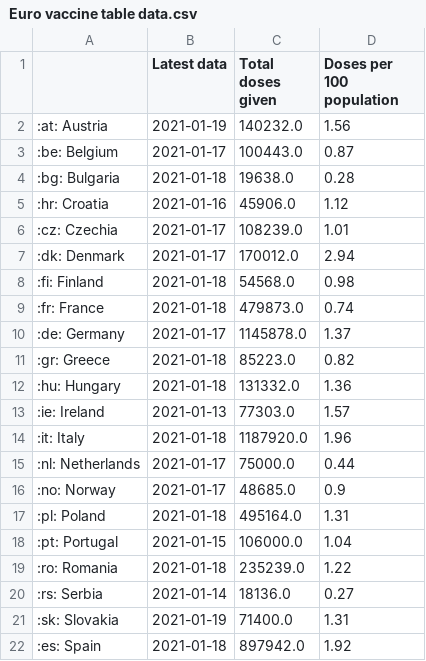
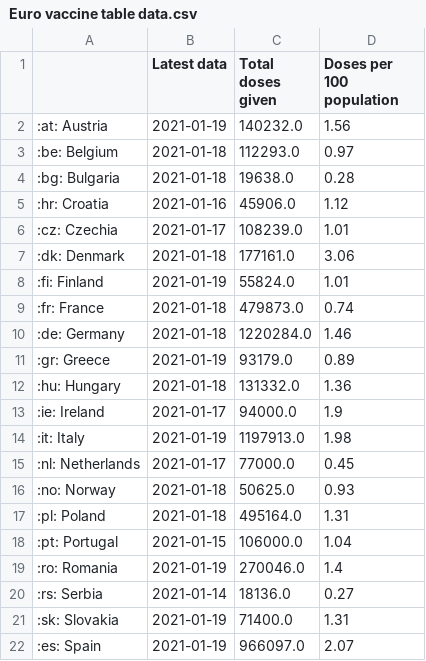
Before and after one commit to simoncook/Spectator, a CSV file: Euro vaccine table data.csv, drawn as a sheet; only a part is shown; the diff covers the shown part only.

Commit message:
Python upload 19/01/2021 23:56:15

```diff
--- a/Euro vaccine table data.csv
+++ b/Euro vaccine table data.csv
@@ -2,3 +2,3 @@
 :at: Austria,2021-01-19,140232.0,1.56
-:be: Belgium,2021-01-17,100443.0,0.87
+:be: Belgium,2021-01-18,112293.0,0.97
 :bg: Bulgaria,2021-01-18,19638.0,0.28
@@ -6,17 +6,17 @@
 :cz: Czechia,2021-01-17,108239.0,1.01
-:dk: Denmark,2021-01-17,170012.0,2.94
-:fi: Finland,2021-01-18,54568.0,0.98
+:dk: Denmark,2021-01-18,177161.0,3.06
+:fi: Finland,2021-01-19,55824.0,1.01
 :fr: France,2021-01-18,479873.0,0.74
-:de: Germany,2021-01-17,1145878.0,1.37
-:gr: Greece,2021-01-18,85223.0,0.82
+:de: Germany,2021-01-18,1220284.0,1.46
+:gr: Greece,2021-01-19,93179.0,0.89
 :hu: Hungary,2021-01-18,131332.0,1.36
-:ie: Ireland,2021-01-13,77303.0,1.57
-:it: Italy,2021-01-18,1187920.0,1.96
-:nl: Netherlands,2021-01-17,75000.0,0.44
-:no: Norway,2021-01-17,48685.0,0.9
+:ie: Ireland,2021-01-17,94000.0,1.9
+:it: Italy,2021-01-19,1197913.0,1.98
+:nl: Netherlands,2021-01-17,77000.0,0.45
+:no: Norway,2021-01-18,50625.0,0.93
 :pl: Poland,2021-01-18,495164.0,1.31
 :pt: Portugal,2021-01-15,106000.0,1.04
-:ro: Romania,2021-01-18,235239.0,1.22
+:ro: Romania,2021-01-19,270046.0,1.4
 :rs: Serbia,2021-01-14,18136.0,0.27
 :sk: Slovakia,2021-01-19,71400.0,1.31
-:es: Spain,2021-01-18,897942.0,1.92
+:es: Spain,2021-01-19,966097.0,2.07
```
Also changed, not shown: 8 edited cells elsewhere in this file.
